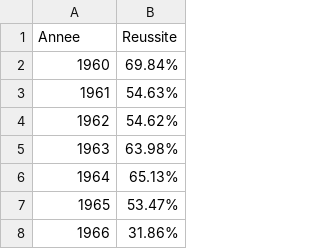
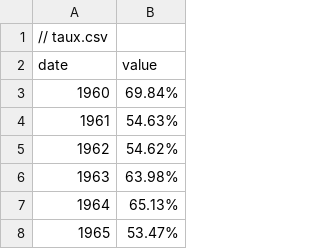
Before and after one commit to erickouassi/Cote-d-ivoire-Baccalaureat, a CSV file: taux.csv, drawn as a sheet; only a part is shown; the shorter side is filled out with more unchanged rows; addresses are those after the commit; the diff names each change by its address in the sheet, - before the commit and + after, or states it on an @@ line.

```diff
--- a/taux.csv
+++ b/taux.csv
+row 1: // taux.csv
@@ column A (date) renumbered in row 2 @@
-B2: Reussite
+B2: value
```
Also changed, not shown: 3 other files.
